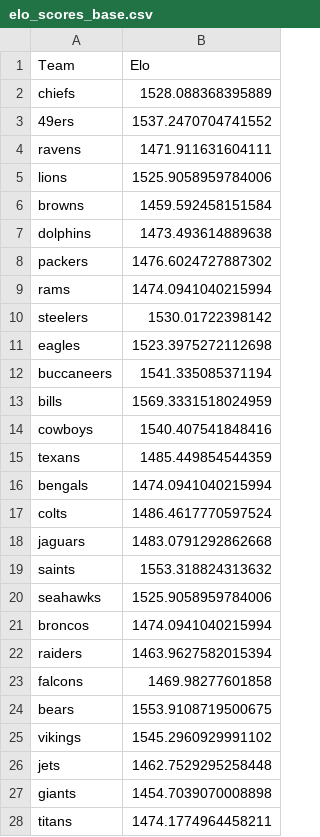
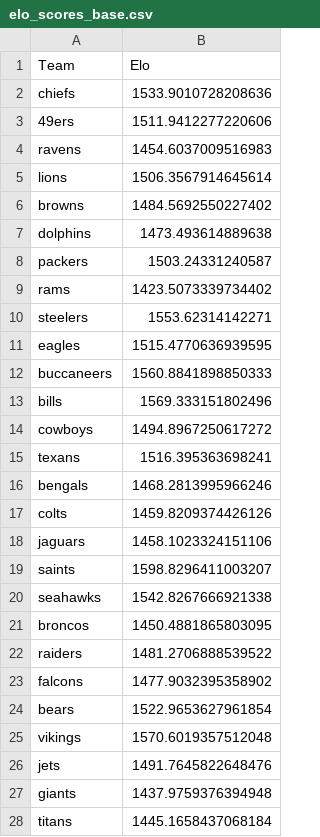
Before and after one commit to alejandroZepedaR/NFL_elo, a CSV file: elo_scores_base.csv, drawn as a sheet; only a part is shown; the diff covers the shown part only.

Commit message:
Week 2 games for base ELO

```diff
--- a/elo_scores_base.csv
+++ b/elo_scores_base.csv
@@ -1,28 +1,28 @@
 Team,Elo
-chiefs,1528.088368395889
-49ers,1537.2470704741552
-ravens,1471.911631604111
-lions,1525.9058959784006
-browns,1459.592458151584
+chiefs,1533.9010728208636
+49ers,1511.9412277220606
+ravens,1454.6037009516983
+lions,1506.3567914645614
+browns,1484.5692550227402
 dolphins,1473.493614889638
-packers,1476.6024727887302
-rams,1474.0941040215994
-steelers,1530.01722398142
-eagles,1523.3975272112698
-buccaneers,1541.335085371194
-bills,1569.3331518024959
-cowboys,1540.407541848416
-texans,1485.449854544359
-bengals,1474.0941040215994
-colts,1486.4617770597524
-jaguars,1483.0791292862668
-saints,1553.318824313632
-seahawks,1525.9058959784006
-broncos,1474.0941040215994
-raiders,1463.9627582015394
-falcons,1469.98277601858
-bears,1553.9108719500675
-vikings,1545.2960929991102
-jets,1462.7529295258448
-giants,1454.7039070008898
-titans,1474.1774964458211
+packers,1503.24331240587
+rams,1423.5073339734402
+steelers,1553.62314142271
+eagles,1515.4770636939595
+buccaneers,1560.8841898850333
+bills,1569.333151802496
+cowboys,1494.8967250617272
+texans,1516.395363698241
+bengals,1468.2813995966246
+colts,1459.8209374426126
+jaguars,1458.1023324151106
+saints,1598.8296411003207
+seahawks,1542.8267666921338
+broncos,1450.4881865803095
+raiders,1481.2706888539522
+falcons,1477.9032395358902
+bears,1522.9653627961854
+vikings,1570.6019357512048
+jets,1491.7645822648476
+giants,1437.9759376394948
+titans,1445.1658437068184
```
Also changed, not shown: 5 edited cells elsewhere in this file.
